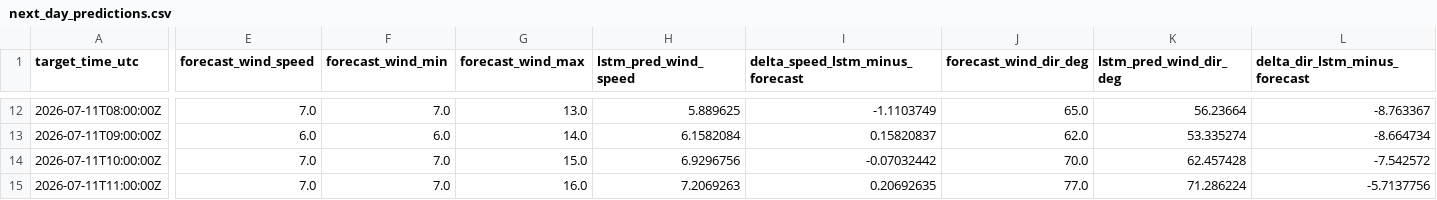
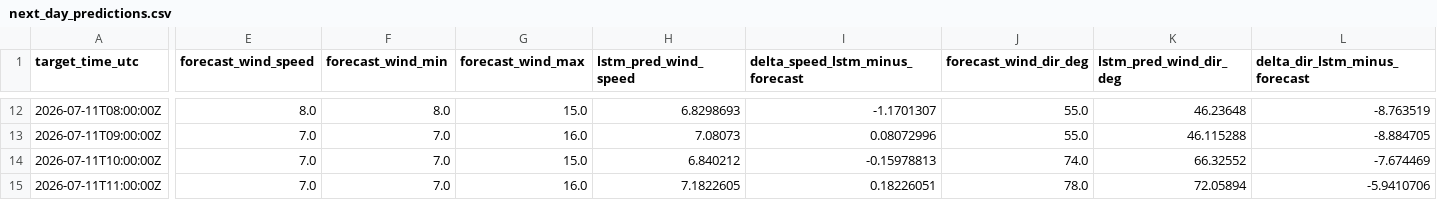
Before and after one commit to sandervancranenburgh/wind_dashboard, a CSV file: docs/next_day_predictions.csv, drawn as a sheet; only a part is shown, gaps mark what is left out; the diff covers the shown part only; the diff names each change by its address in the sheet, - before the commit and + after, or states it on an @@ line.

```diff
--- a/docs/next_day_predictions.csv
+++ b/docs/next_day_predictions.csv
-E12 (forecast_wind_speed): 7.0
+E12 (forecast_wind_speed): 8.0
-F12 (forecast_wind_min): 7.0
+F12 (forecast_wind_min): 8.0
-G12 (forecast_wind_max): 13.0
+G12 (forecast_wind_max): 15.0
-H12 (lstm_pred_wind_speed): 5.889625
+H12 (lstm_pred_wind_speed): 6.8298693
-I12 (delta_speed_lstm_minus_forecast): -1.1103749
+I12 (delta_speed_lstm_minus_forecast): -1.1701307
-J12 (forecast_wind_dir_deg): 65.0
+J12 (forecast_wind_dir_deg): 55.0
-K12 (lstm_pred_wind_dir_deg): 56.23664
+K12 (lstm_pred_wind_dir_deg): 46.23648
-L12 (delta_dir_lstm_minus_forecast): -8.763367
+L12 (delta_dir_lstm_minus_forecast): -8.763519
-E13 (forecast_wind_speed): 6.0
+E13 (forecast_wind_speed): 7.0
-F13 (forecast_wind_min): 6.0
+F13 (forecast_wind_min): 7.0
-G13 (forecast_wind_max): 14.0
+G13 (forecast_wind_max): 16.0
-H13 (lstm_pred_wind_speed): 6.1582084
+H13 (lstm_pred_wind_speed): 7.08073
-I13 (delta_speed_lstm_minus_forecast): 0.15820837
+I13 (delta_speed_lstm_minus_forecast): 0.08072996
-J13 (forecast_wind_dir_deg): 62.0
+J13 (forecast_wind_dir_deg): 55.0
-K13 (lstm_pred_wind_dir_deg): 53.335274
+K13 (lstm_pred_wind_dir_deg): 46.115288
-L13 (delta_dir_lstm_minus_forecast): -8.664734
+L13 (delta_dir_lstm_minus_forecast): -8.884705
-H14 (lstm_pred_wind_speed): 6.9296756
+H14 (lstm_pred_wind_speed): 6.840212
-I14 (delta_speed_lstm_minus_forecast): -0.07032442
+I14 (delta_speed_lstm_minus_forecast): -0.15978813
-J14 (forecast_wind_dir_deg): 70.0
+J14 (forecast_wind_dir_deg): 74.0
-K14 (lstm_pred_wind_dir_deg): 62.457428
+K14 (lstm_pred_wind_dir_deg): 66.32552
-L14 (delta_dir_lstm_minus_forecast): -7.542572
+L14 (delta_dir_lstm_minus_forecast): -7.674469
-H15 (lstm_pred_wind_speed): 7.2069263
+H15 (lstm_pred_wind_speed): 7.1822605
-I15 (delta_speed_lstm_minus_forecast): 0.20692635
+I15 (delta_speed_lstm_minus_forecast): 0.18226051
-J15 (forecast_wind_dir_deg): 77.0
+J15 (forecast_wind_dir_deg): 78.0
-K15 (lstm_pred_wind_dir_deg): 71.286224
+K15 (lstm_pred_wind_dir_deg): 72.05894
-L15 (delta_dir_lstm_minus_forecast): -5.7137756
+L15 (delta_dir_lstm_minus_forecast): -5.9410706
```
Also changed, not shown: 140 edited cells elsewhere in this file, docs/current_day_predictions.csv, docs/daily_mae_history.csv, 9 other files.
